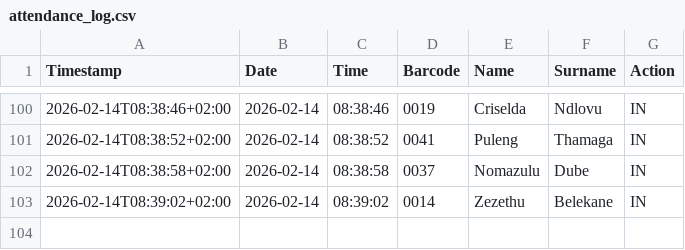
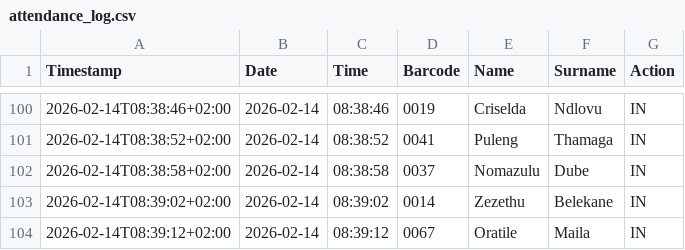
Before and after one commit to Thoko654/Attendance-Register-, a CSV file: data/attendance_log.csv, drawn as a sheet; only a part is shown, gaps mark what is left out; the diff names each change by its address in the sheet, - before the commit and + after, or states it on an @@ line.

Commit message:
Update data/attendance_log.csv

```diff
--- a/data/attendance_log.csv
+++ b/data/attendance_log.csv
+row 104: 2026-02-14T08:39:12+02:00 | 2026-02-14 | 08:39:12 | 0067 | Oratile | Maila | IN
```
